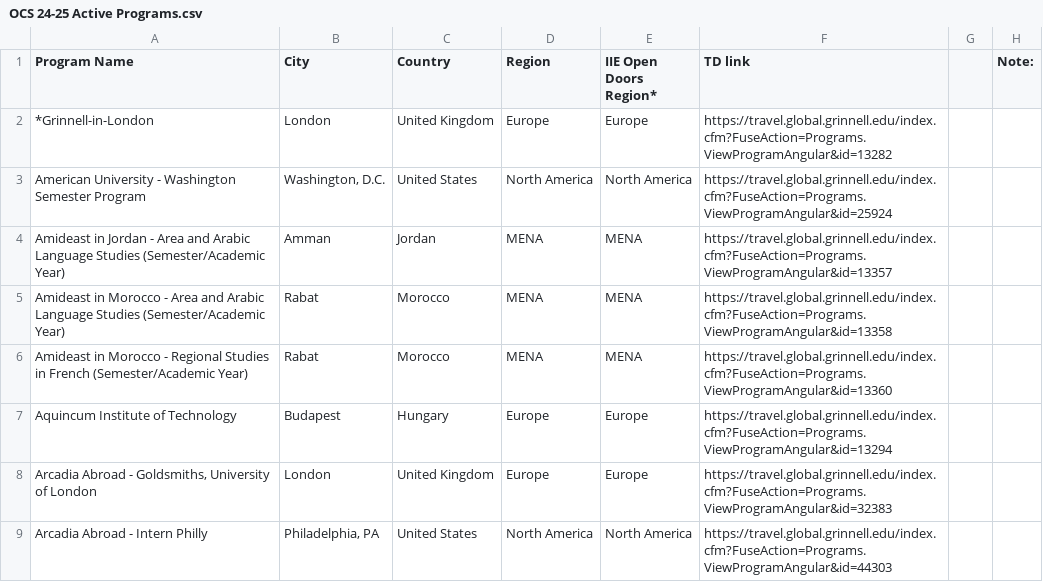
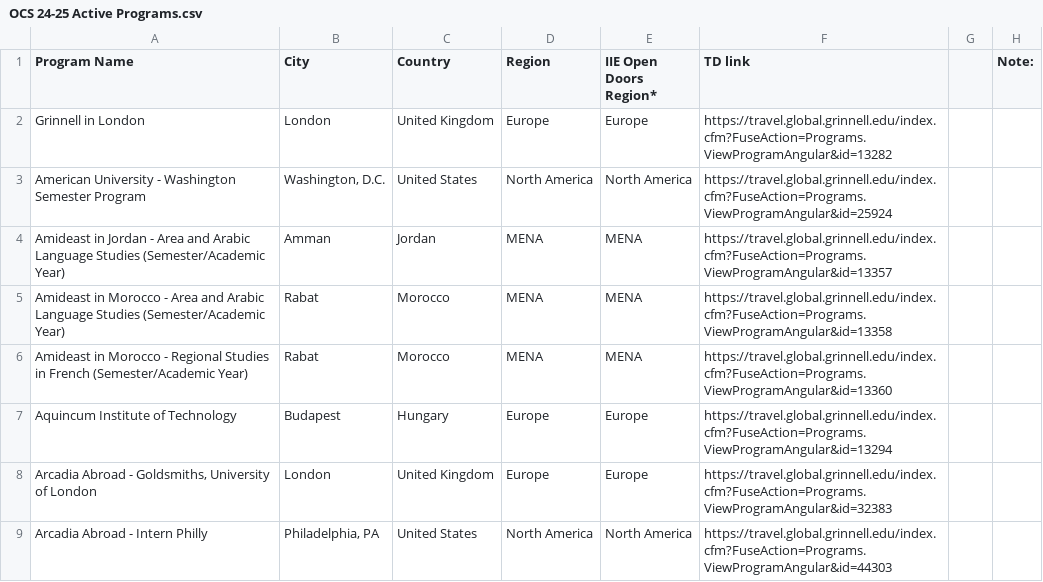
Before and after one commit to hollerlu/IGE, a CSV file: OCS 24-25 Active Programs.csv, drawn as a sheet; only a part is shown.

Commit message:
Updated Active Programs

```diff
--- a/OCS 24-25 Active Programs.csv
+++ b/OCS 24-25 Active Programs.csv
@@ -1,3 +1,3 @@
 Program Name ,City,Country,Region,IIE Open Doors Region*,TD link,,Note:
- *Grinnell-in-London,London,United Kingdom,Europe,Europe,https://travel.global.grinnell.edu/index.cfm?FuseAction=Programs.ViewProgramAngular&id=13282,,
+Grinnell in London,London,United Kingdom,Europe,Europe,https://travel.global.grinnell.edu/index.cfm?FuseAction=Programs.ViewProgramAngular&id=13282,,
 American University - Washington Semester Program,"Washington, D.C.",United States,North America,North America,https://travel.global.grinnell.edu/index.cfm?FuseAction=Programs.ViewProgramAngular&id=25924,,
```
